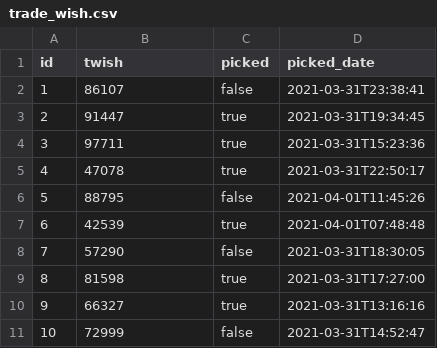
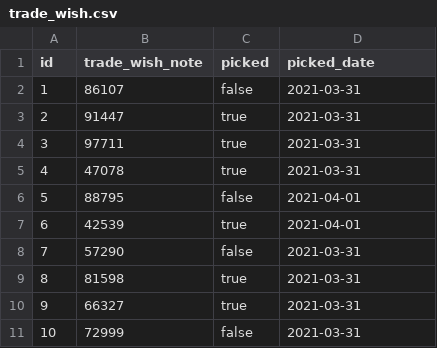
Before and after one commit to jhansi-siripura/MyFirstRepo, a CSV file: src/main/resources/config/liquibase/fake-data/trade_wish.csv, drawn as a sheet.

```diff
--- a/src/main/resources/config/liquibase/fake-data/trade_wish.csv
+++ b/src/main/resources/config/liquibase/fake-data/trade_wish.csv
@@ -1,11 +1,11 @@
-id;twish;picked;picked_date
-1;86107;false;2021-03-31T23:38:41
-2;91447;true;2021-03-31T19:34:45
-3;97711;true;2021-03-31T15:23:36
-4;47078;true;2021-03-31T22:50:17
-5;88795;false;2021-04-01T11:45:26
-6;42539;true;2021-04-01T07:48:48
-7;57290;false;2021-03-31T18:30:05
-8;81598;true;2021-03-31T17:27:00
-9;66327;true;2021-03-31T13:16:16
-10;72999;false;2021-03-31T14:52:47
+id;trade_wish_note;picked;picked_date
+1;86107;false;2021-03-31
+2;91447;true;2021-03-31
+3;97711;true;2021-03-31
+4;47078;true;2021-03-31
+5;88795;false;2021-04-01
+6;42539;true;2021-04-01
+7;57290;false;2021-03-31
+8;81598;true;2021-03-31
+9;66327;true;2021-03-31
+10;72999;false;2021-03-31
```
Also changed, not shown: src/main/resources/config/liquibase/fake-data/gratitude.csv, 29 other files.
